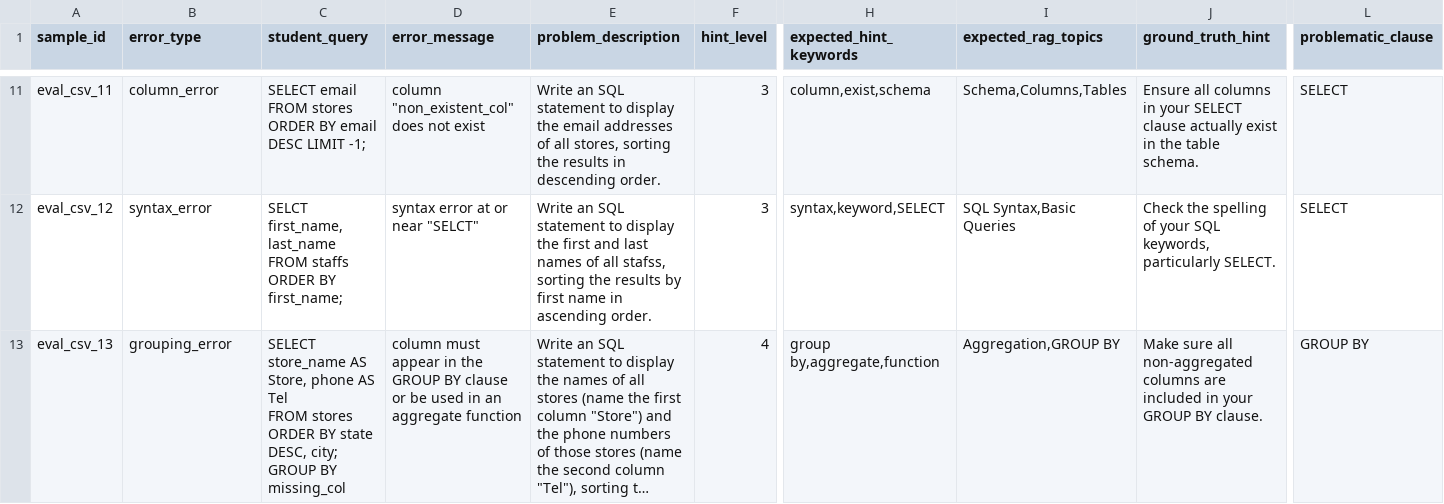
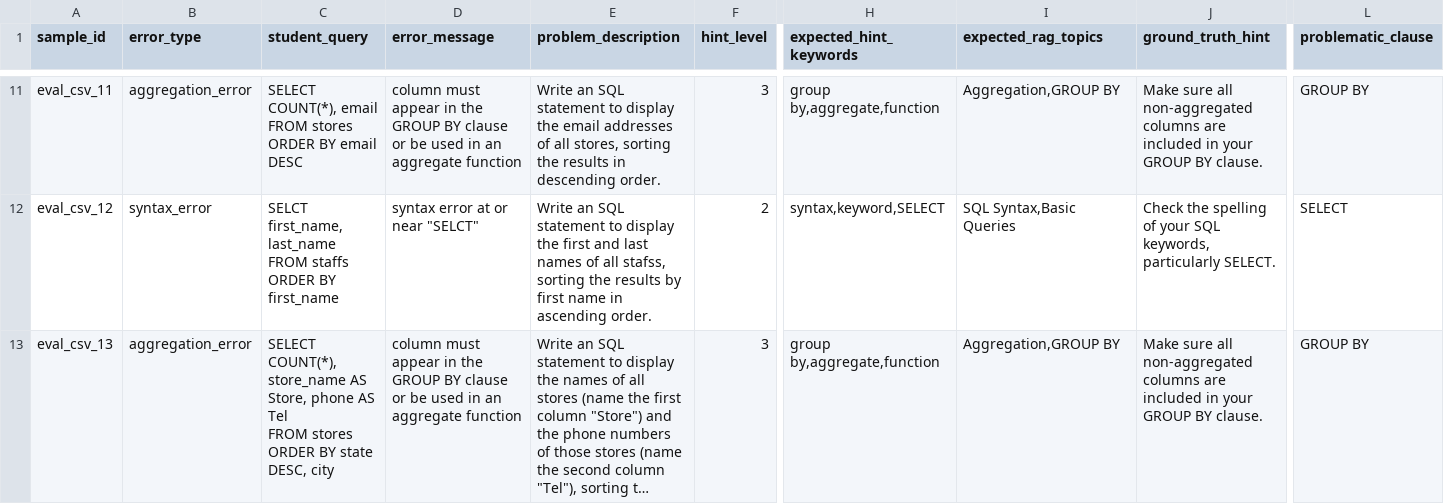
Before and after one commit to Parallaxxx25/intelligent-tutor, a CSV file: sql-problem/Evaluation-Dataset-Bike-shop-2025.csv, drawn as a sheet; only a part is shown, gaps mark what is left out; long unchanged cells end in …; ↵ is a line break in a cell; the diff covers the shown part only; the diff names each change by its address in the sheet, - before the commit and + after, or states it on an @@ line.

```diff
--- a/sql-problem/Evaluation-Dataset-Bike-shop-2025.csv
+++ b/sql-problem/Evaluation-Dataset-Bike-shop-2025.csv
-B11 (error_type): column_error
+B11 (error_type): aggregation_error
-C11 (student_query): SELECT email ↵ FROM stores ↵ ORDER BY email DESC LIMIT -1;
+C11 (student_query): SELECT COUNT(*), email ↵ FROM stores ↵ ORDER BY email DESC
-D11 (error_message): column "non_existent_col" does not exist
+D11 (error_message): column must appear in the GROUP BY clause or be used in an aggregate function
-H11 (expected_hint_keywords): column,exist,schema
+H11 (expected_hint_keywords): group by,aggregate,function
-I11 (expected_rag_topics): Schema,Columns,Tables
+I11 (expected_rag_topics): Aggregation,GROUP BY
-J11 (ground_truth_hint): Ensure all columns in your SELECT clause actually exist in the table schema.
+J11 (ground_truth_hint): Make sure all non-aggregated columns are included in your GROUP BY clause.
-L11 (problematic_clause): SELECT
+L11 (problematic_clause): GROUP BY
-C12 (student_query): …ORDER BY first_name;
+C12 (student_query): …ORDER BY first_name
-F12 (hint_level): 3
+F12 (hint_level): 2
-B13 (error_type): grouping_error
+B13 (error_type): aggregation_error
-C13 (student_query): SELECT store_name AS Store, phone AS Tel ↵ FROM stores ↵ ORDER BY state DESC, city; GROUP BY missing_col
+C13 (student_query): SELECT COUNT(*), store_name AS Store, phone AS Tel ↵ FROM stores ↵ ORDER BY state DESC, city
-F13 (hint_level): 4
+F13 (hint_level): 3
```
Also changed, not shown: 58 edited cells elsewhere in this file, 2 other files.
